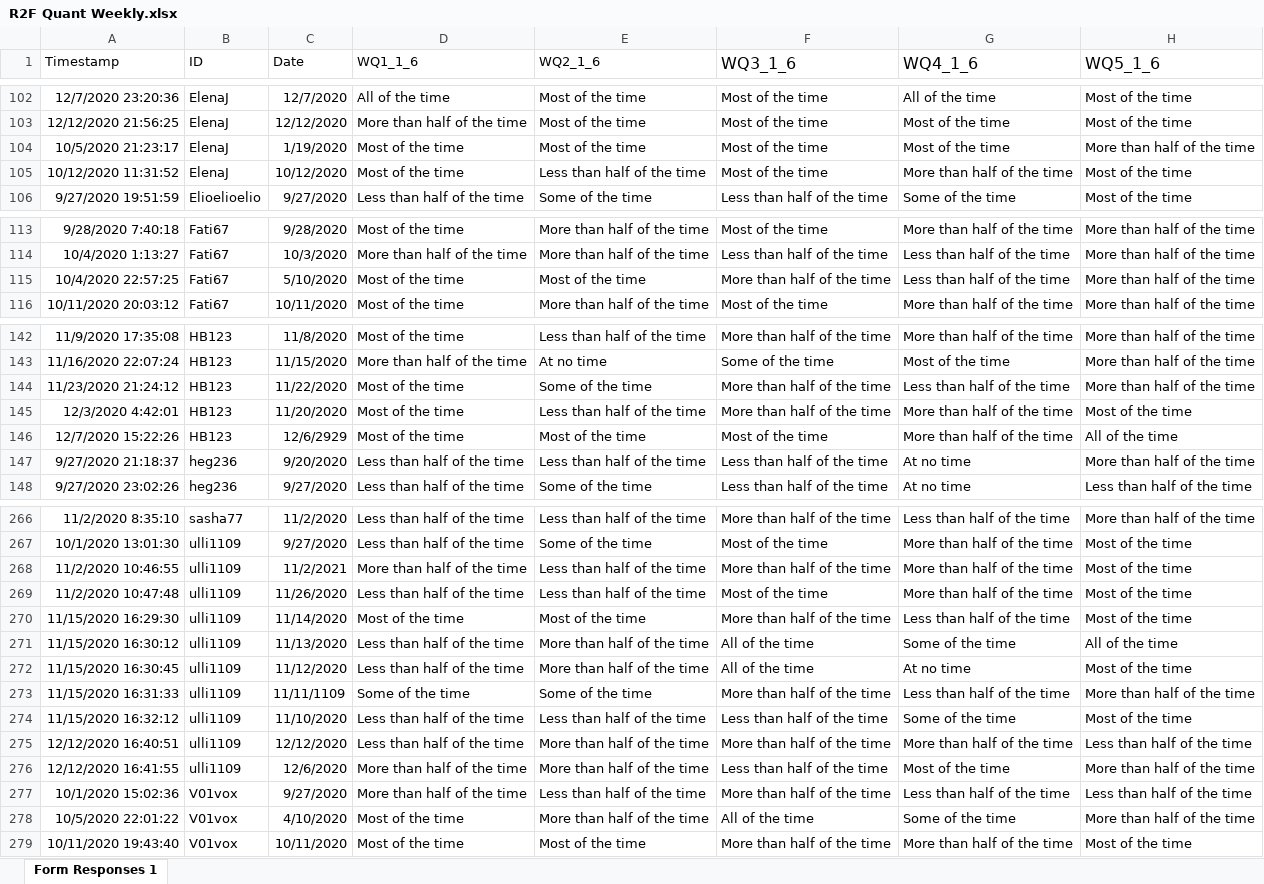
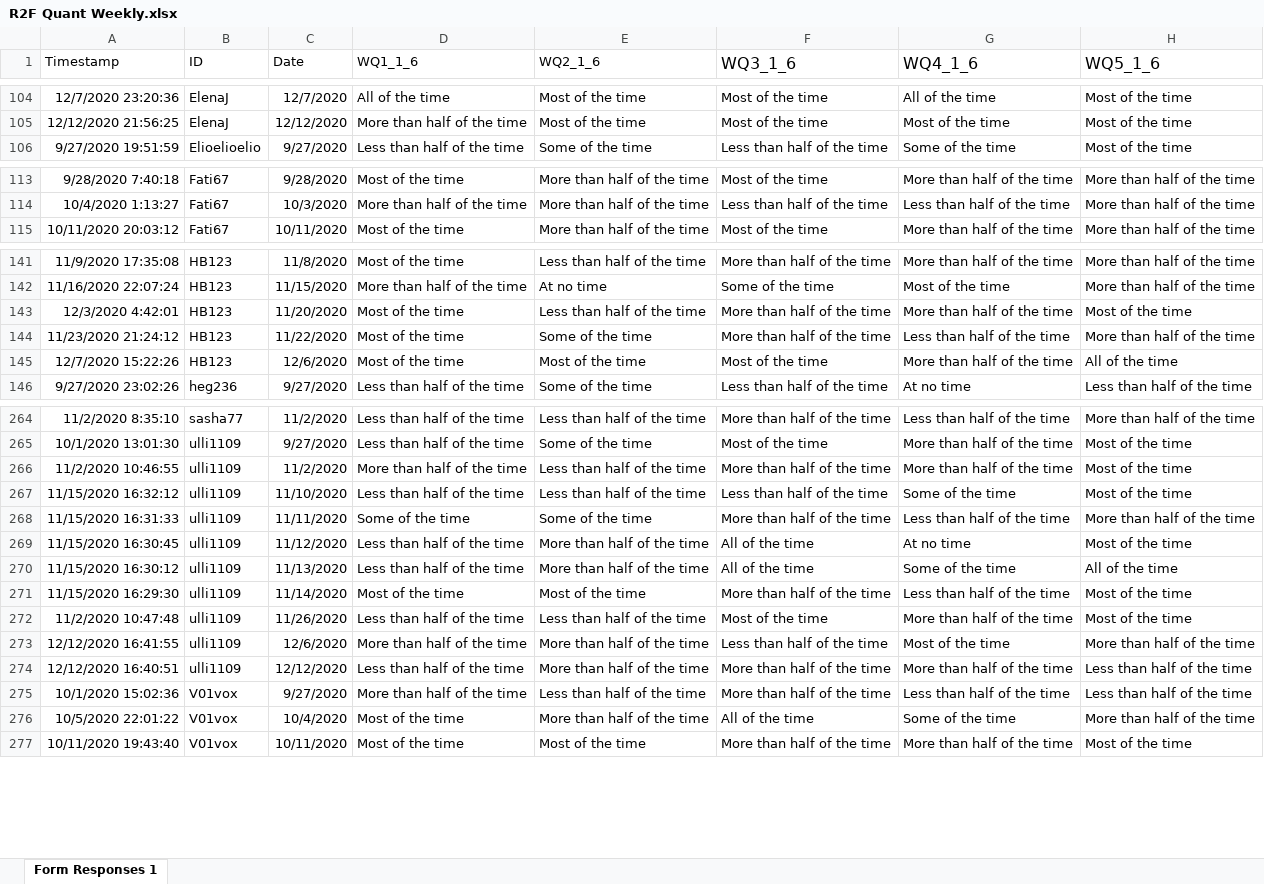
Before and after one commit to torkar/rise2flow, an Excel workbook: data/R2F Quant Weekly.xlsx, sheet Form Responses 1, drawn as a sheet; only a part is shown, gaps mark what is left out; values as stored, in another font and other column widths than the file's, no borders; removed rows and columns are numbered as before the commit, all else as after; the diff covers the shown part only; the diff names each change by its address in the sheet, - before the commit and + after, or states it on an @@ line.

Commit message:
* Added daily data * Updated weekly data after cleanup * Added analysis of weekly data * Added OmniGraffle of survey design * Fixes

```diff
--- a/data/R2F Quant Weekly.xlsx (sheet Form Responses 1)
+++ b/data/R2F Quant Weekly.xlsx (sheet Form Responses 1)
-row 104: 10/5/2020 21:23:17 | ElenaJ | 1/19/2020 | Most of the time | Most of the time | Most of the time | Most of the time | More than half of the time
@@ row 105 moved to row 96: 10/12/2020 11:31:52 @@
-row 115: 10/4/2020 22:57:25 | Fati67 | 5/10/2020 | Most of the time | Most of the time | More than half of the time | Less than half of the time | More than half of the time
@@ row 145 moved to row 143: 12/3/2020 4:42:01 @@
-C145 (Date): 12/6/2929
+C145 (Date): 12/6/2020
-row 147: 9/27/2020 21:18:37 | heg236 | 9/20/2020 | Less than half of the time | Less than half of the time | Less than half of the time | At no time | More than half of the time
-C266 (Date): 11/2/2021
+C266 (Date): 11/2/2020
@@ row 274 moved to row 267: 11/15/2020 16:32:12 @@
+row 268: 11/15/2020 16:31:33 | ulli1109 | 11/11/2020 | Some of the time | Some of the time | More than half of the time | Less than half of the time | More than half of the time
@@ row 272 moved to row 269: 11/15/2020 16:30:45 @@
@@ row 271 moved to row 270: 11/15/2020 16:30:12 @@
@@ row 270 moved to row 271: 11/15/2020 16:29:30 @@
-A273 (Timestamp): 11/15/2020 16:31:33
+A273 (Timestamp): 12/12/2020 16:41:55
-C273 (Date): 11/11/1109
+C273 (Date): 12/6/2020
-D273 (WQ1_1_6): Some of the time
+D273 (WQ1_1_6): More than half of the time
-E273 (WQ2_1_6): Some of the time
+E273 (WQ2_1_6): More than half of the time
-F273 (WQ3_1_6): More than half of the time
+F273 (WQ3_1_6): Less than half of the time
-G273 (WQ4_1_6): Less than half of the time
+G273 (WQ4_1_6): Most of the time
-row 276: 12/12/2020 16:41:55 | ulli1109 | 12/6/2020 | More than half of the time | More than half of the time | Less than half of the time | Most of the time | More than half of the time
-C276 (Date): 4/10/2020
+C276 (Date): 10/4/2020
```
Also changed, not shown: 1 added row, 26 moved rows and 5 edited cells elsewhere in this sheet, 3 other files.
